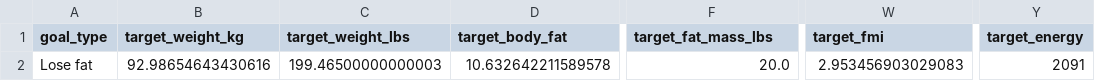
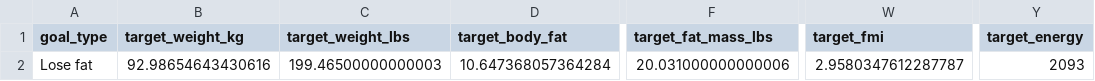
Before and after one commit to drhaun/bcompnutritiontool, a CSV file: data/goal_info.csv, drawn as a sheet; only a part is shown, gaps mark what is left out; the diff names each change by its address in the sheet, - before the commit and + after, or states it on an @@ line.

```diff
--- a/data/goal_info.csv
+++ b/data/goal_info.csv
-D2 (target_body_fat): 10.632642211589578
+D2 (target_body_fat): 10.647368057364284
-F2 (target_fat_mass_lbs): 20.0
+F2 (target_fat_mass_lbs): 20.031000000000006
-W2 (target_fmi): 2.953456903029083
+W2 (target_fmi): 2.9580347612287787
-Y2 (target_energy): 2091
+Y2 (target_energy): 2093
```
Also changed, not shown: 1 other file.
